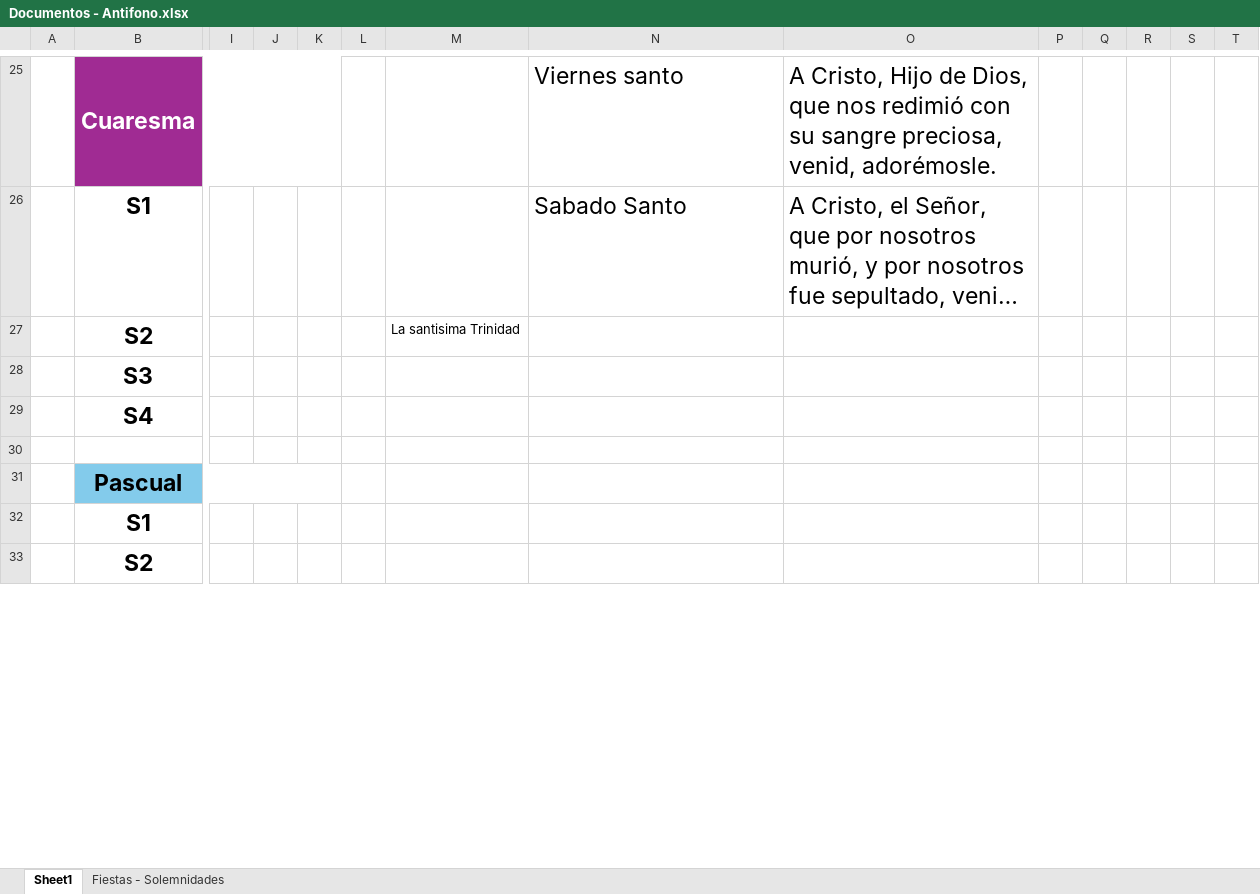
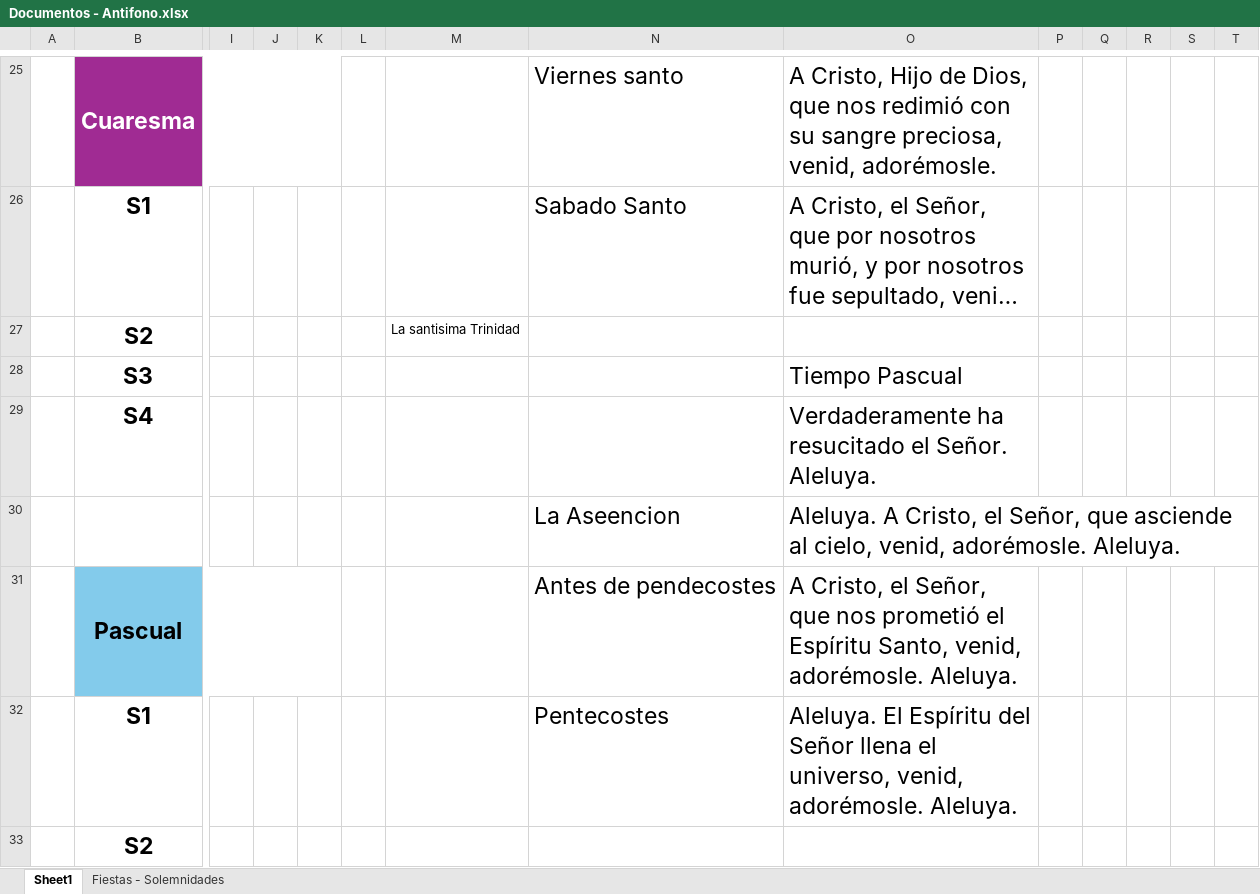
Before and after one commit to dbaezh78/lh, an Excel workbook: tmp/Documentos - Antifono.xlsx, sheet Sheet1, drawn as a sheet; only a part is shown, gaps mark what is left out; long unchanged cells end in …; values as stored, in another font and other column widths than the file's, no borders; removed rows and columns are numbered as before the commit, all else as after; rows hold the shown columns only; the diff covers the shown part only; the diff names each change by its address in the sheet, - before the commit and + after, or states it on an @@ line.

```diff
--- a/tmp/Documentos - Antifono.xlsx (sheet Sheet1)
+++ b/tmp/Documentos - Antifono.xlsx (sheet Sheet1)
-O28: (empty)
+O28: Tiempo Pascual
-O29: (empty)
+O29: Verdaderamente ha resucitado el Señor. Aleluya.
-row 30: (empty)
+row 30:  |  |  |  |  |  |  | La Aseencion | Aleluya. A Cristo, el Señor, que asciende al cielo, venid, adorémosle. Aleluya.
-row 31:  | Pascual
+row 31:  | Pascual |  |  |  |  |  | Antes de pendecostes | A Cristo, el Señor, que nos prometió el Espíritu Santo, venid, adorémosle. Aleluya.
-N32: (empty)
+N32: Pentecostes
-O32: (empty)
+O32: Aleluya. El Espíritu del Señor llena el universo, venid, adorémosle. Aleluya.
```
Also changed, not shown: 22 added rows and 8 edited cells elsewhere in this sheet, 19 other files.
